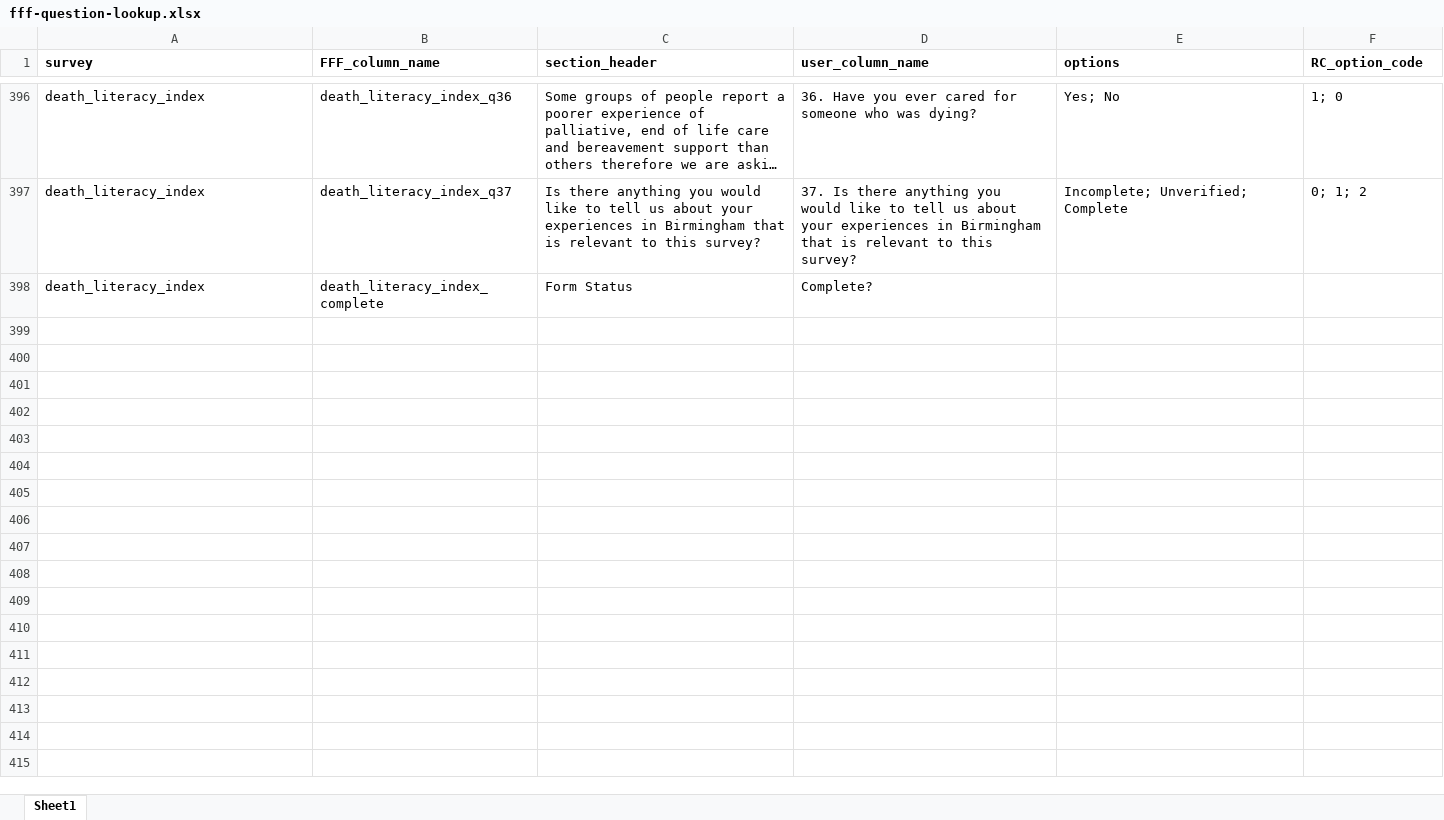
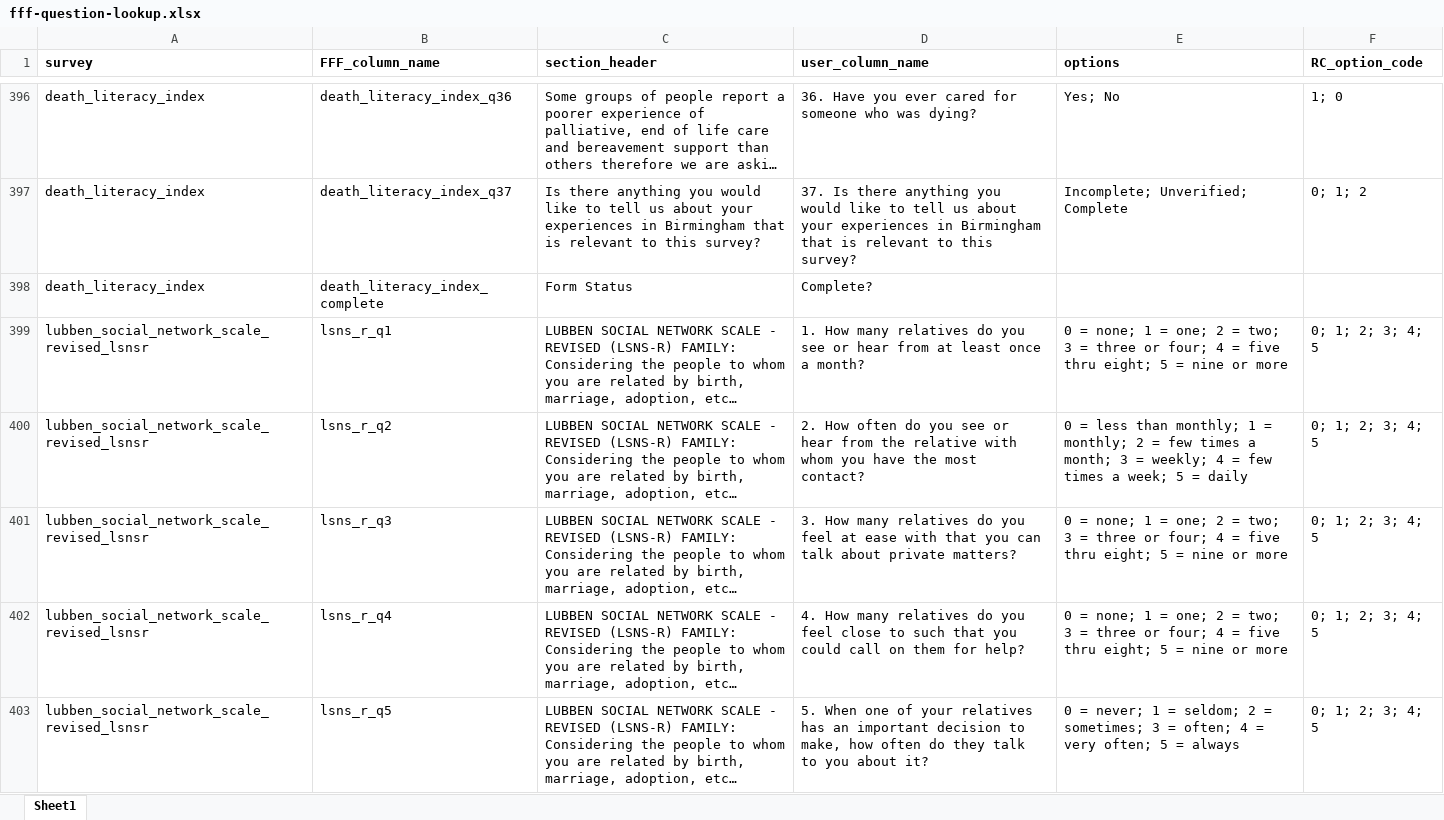
Before and after one commit to BCC-PHM/FFF-RedCap-data-processing, an Excel workbook: data/fff-question-lookup.xlsx, sheet Sheet1, drawn as a sheet; only a part is shown, gaps mark what is left out; long unchanged cells end in …; values as stored, in another font and other column widths than the file's, no borders; the diff covers the shown part only; the diff names each change by its address in the sheet, - before the commit and + after, or states it on an @@ line.

Commit message:
Added Lubben Social Network questions to lookup

```diff
--- a/data/fff-question-lookup.xlsx (sheet Sheet1)
+++ b/data/fff-question-lookup.xlsx (sheet Sheet1)
+row 399: lubben_social_network_scale_revised_lsnsr | lsns_r_q1 | LUBBEN SOCIAL NETWORK SCALE - REVISED (LSNS-R) FAMILY: Considering the people to whom you are related by birth, marriage, adoption, etc… | 1. How many relatives do you see or hear from at least once a month? | 0 = none; 1 = one; 2 = two; 3 = three or four; 4 = five thru eight; 5 = nine or more | 0; 1; 2; 3; 4; 5
+row 400: lubben_social_network_scale_revised_lsnsr | lsns_r_q2 | LUBBEN SOCIAL NETWORK SCALE - REVISED (LSNS-R) FAMILY: Considering the people to whom you are related by birth, marriage, adoption, etc… | 2. How often do you see or hear from the relative with whom you have the most contact? | 0 = less than monthly; 1 = monthly; 2 = few times a month; 3 = weekly; 4 = few times a week; 5 = daily | 0; 1; 2; 3; 4; 5
+row 401: lubben_social_network_scale_revised_lsnsr | lsns_r_q3 | LUBBEN SOCIAL NETWORK SCALE - REVISED (LSNS-R) FAMILY: Considering the people to whom you are related by birth, marriage, adoption, etc… | 3. How many relatives do you feel at ease with that you can talk about private matters? | 0 = none; 1 = one; 2 = two; 3 = three or four; 4 = five thru eight; 5 = nine or more | 0; 1; 2; 3; 4; 5
+row 402: lubben_social_network_scale_revised_lsnsr | lsns_r_q4 | LUBBEN SOCIAL NETWORK SCALE - REVISED (LSNS-R) FAMILY: Considering the people to whom you are related by birth, marriage, adoption, etc… | 4. How many relatives do you feel close to such that you could call on them for help? | 0 = none; 1 = one; 2 = two; 3 = three or four; 4 = five thru eight; 5 = nine or more | 0; 1; 2; 3; 4; 5
+row 403: lubben_social_network_scale_revised_lsnsr | lsns_r_q5 | LUBBEN SOCIAL NETWORK SCALE - REVISED (LSNS-R) FAMILY: Considering the people to whom you are related by birth, marriage, adoption, etc… | 5. When one of your relatives has an important decision to make, how often do they talk to you about it? | 0 = never; 1 = seldom; 2 = sometimes; 3 = often; 4 = very often; 5 = always | 0; 1; 2; 3; 4; 5
```
Also changed, not shown: 15 added rows elsewhere in this sheet.
